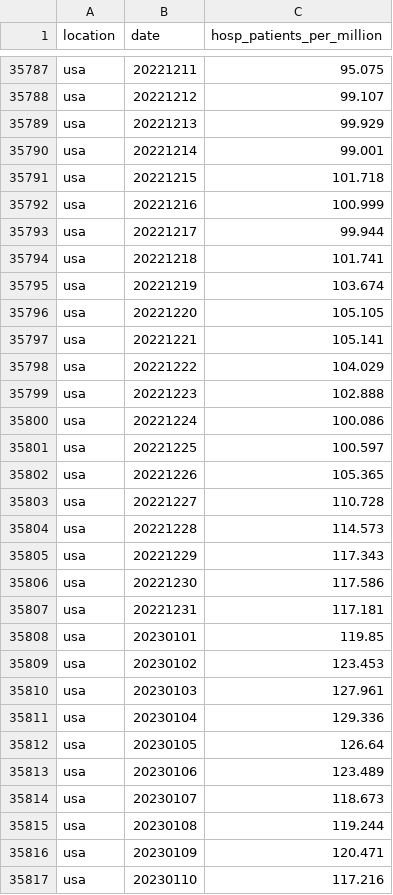
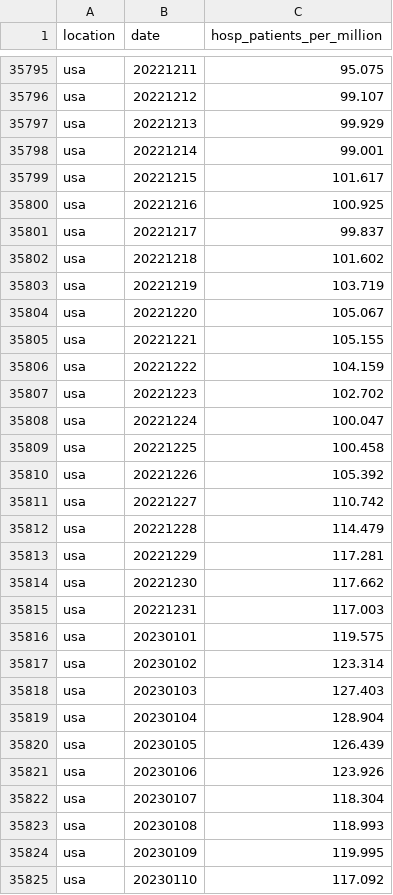
Before and after one commit to open-numbers/ddf--owid--covid_19, a CSV file: ddf--datapoints--hosp_patients_per_million--by--location--date.csv, drawn as a sheet; only a part is shown, gaps mark what is left out; the diff covers the shown part only.

```diff
--- a/ddf--datapoints--hosp_patients_per_million--by--location--date.csv
+++ b/ddf--datapoints--hosp_patients_per_million--by--location--date.csv
@@ -35790,28 +35798,28 @@ usa,20221213,99.929
 usa,20221214,99.001
-usa,20221215,101.718
-usa,20221216,100.999
-usa,20221217,99.944
-usa,20221218,101.741
-usa,20221219,103.674
-usa,20221220,105.105
-usa,20221221,105.141
-usa,20221222,104.029
-usa,20221223,102.888
-usa,20221224,100.086
-usa,20221225,100.597
-usa,20221226,105.365
-usa,20221227,110.728
-usa,20221228,114.573
-usa,20221229,117.343
-usa,20221230,117.586
-usa,20221231,117.181
-usa,20230101,119.85
-usa,20230102,123.453
-usa,20230103,127.961
-usa,20230104,129.336
-usa,20230105,126.64
-usa,20230106,123.489
-usa,20230107,118.673
-usa,20230108,119.244
-usa,20230109,120.471
-usa,20230110,117.216
+usa,20221215,101.617
+usa,20221216,100.925
+usa,20221217,99.837
+usa,20221218,101.602
+usa,20221219,103.719
+usa,20221220,105.067
+usa,20221221,105.155
+usa,20221222,104.159
+usa,20221223,102.702
+usa,20221224,100.047
+usa,20221225,100.458
+usa,20221226,105.392
+usa,20221227,110.742
+usa,20221228,114.479
+usa,20221229,117.281
+usa,20221230,117.662
+usa,20221231,117.003
+usa,20230101,119.575
+usa,20230102,123.314
+usa,20230103,127.403
+usa,20230104,128.904
+usa,20230105,126.439
+usa,20230106,123.926
+usa,20230107,118.304
+usa,20230108,118.993
+usa,20230109,119.995
+usa,20230110,117.092
```
Also changed, not shown: 9 added rows and 29 edited cells elsewhere in this file, ddf--datapoints--icu_patients--by--location--date.csv, ddf--datapoints--icu_patients_per_million--by--location--date.csv, 34 other files.
